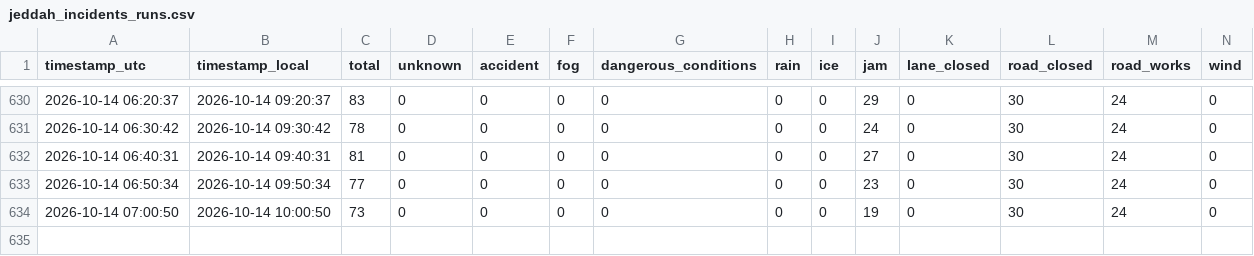
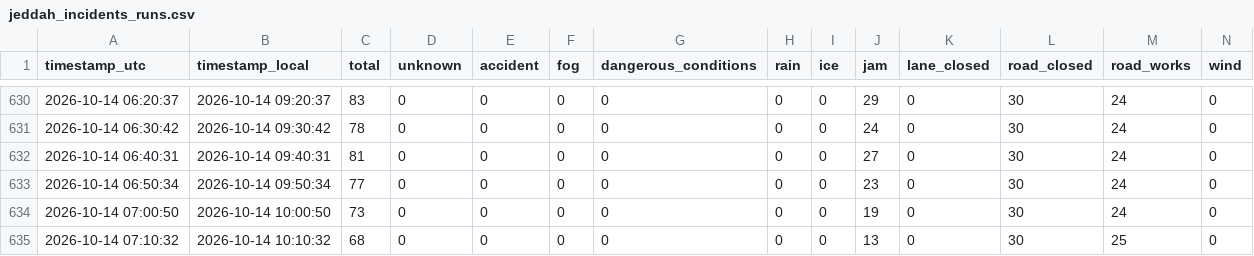
Before and after one commit to elAmigoOs/tomtomdata, a CSV file: jeddah_incidents_runs.csv, drawn as a sheet; only a part is shown, gaps mark what is left out; rows hold the shown columns only; the diff names each change by its address in the sheet, - before the commit and + after, or states it on an @@ line.

```diff
--- a/jeddah_incidents_runs.csv
+++ b/jeddah_incidents_runs.csv
+row 635: 2026-10-14 07:10:32 | 2026-10-14 10:10:32 | 68 | 0 | 0 | 0 | 0 | 0 | 0 | 13 | 0 | 30 | 25 | 0
```
Also changed, not shown: 2 other files.
